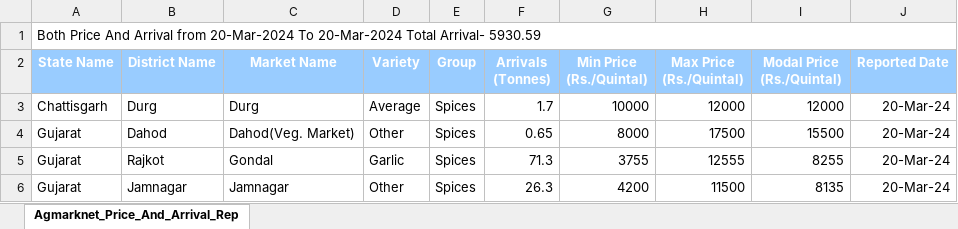
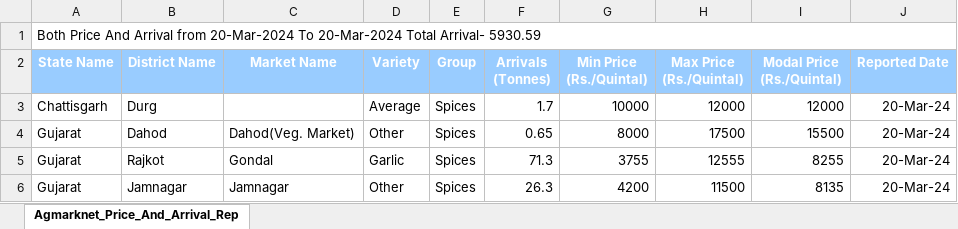
Before and after one commit to techbeeyt/agm-project, an Excel workbook: agm-backend/pre-project-phase/garlic price list.xlsx, sheet Agmarknet_Price_And_Arrival_Rep, drawn as a sheet; only a part is shown; values as stored, in another font and other column widths than the file's, no borders; the diff names each change by its address in the sheet, - before the commit and + after, or states it on an @@ line.

```diff
--- a/agm-backend/pre-project-phase/garlic price list.xlsx (sheet Agmarknet_Price_And_Arrival_Rep)
+++ b/agm-backend/pre-project-phase/garlic price list.xlsx (sheet Agmarknet_Price_And_Arrival_Rep)
-C3 (Market Name): Durg
+C3 (Market Name): (empty)
```
Also changed, not shown: 8 other files.
